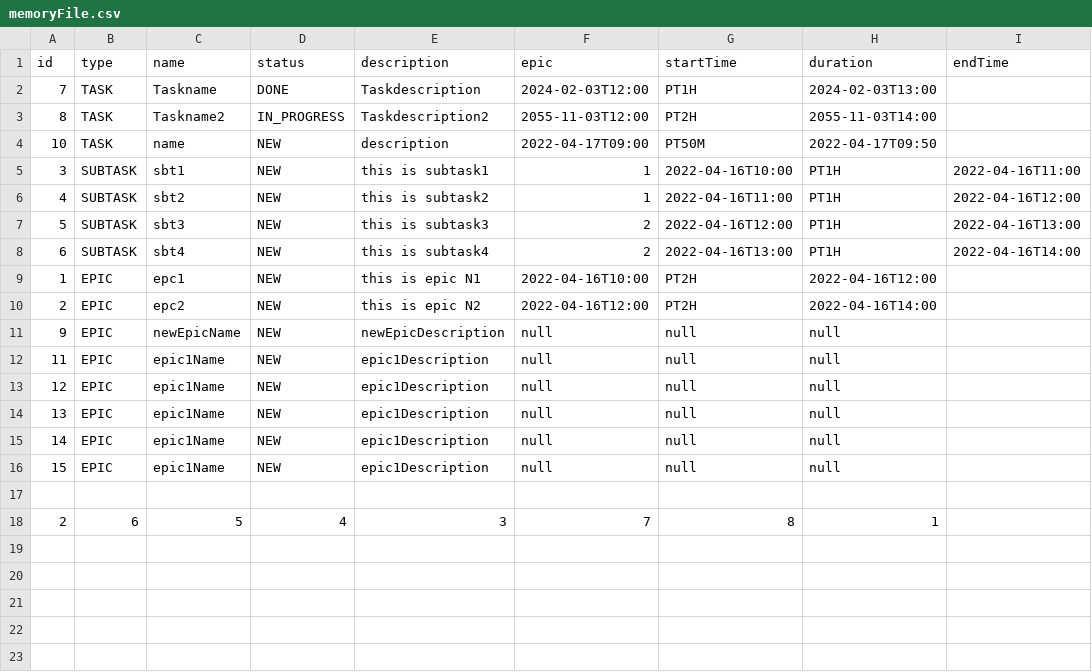
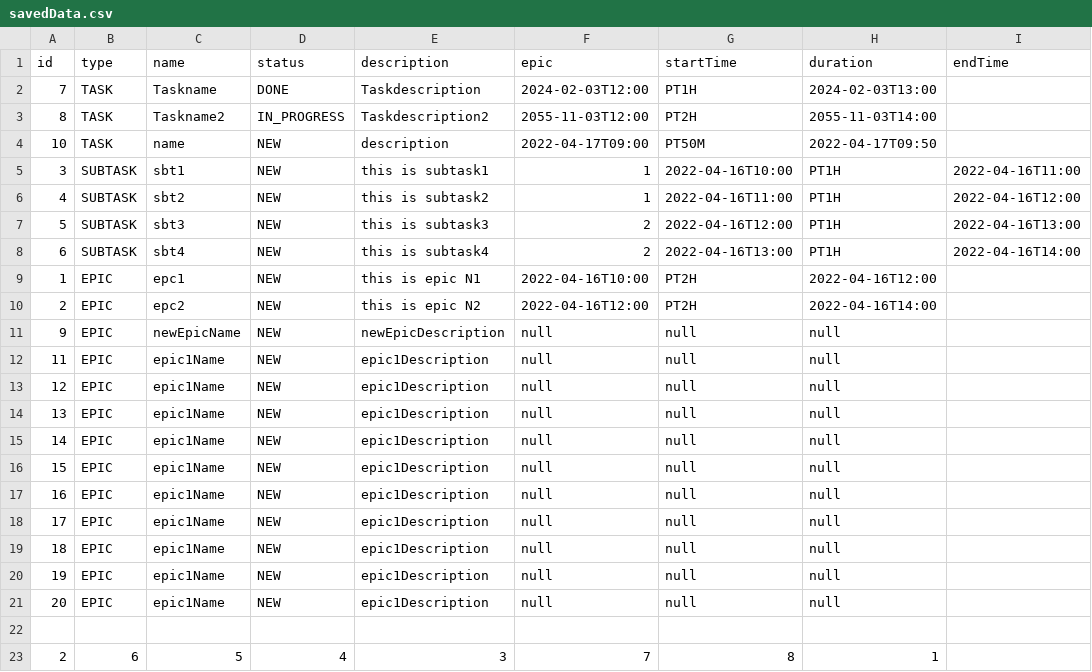
Before and after one commit to V-Levchenkov/Task-Manager-With-serverHTTP, a CSV file: savedData.csv (was memoryFile.csv), drawn as a sheet; the diff names each change by its address in the sheet, - before the commit and + after, or states it on an @@ line.

```diff
--- a/memoryFile.csv
+++ b/savedData.csv
+row 17: 16 | EPIC | epic1Name | NEW | epic1Description | null | null | null
+row 18: 17 | EPIC | epic1Name | NEW | epic1Description | null | null | null
+row 19: 18 | EPIC | epic1Name | NEW | epic1Description | null | null | null
+row 20: 19 | EPIC | epic1Name | NEW | epic1Description | null | null | null
+row 21: 20 | EPIC | epic1Name | NEW | epic1Description | null | null | null
```
Also changed, not shown: 2 other files.
